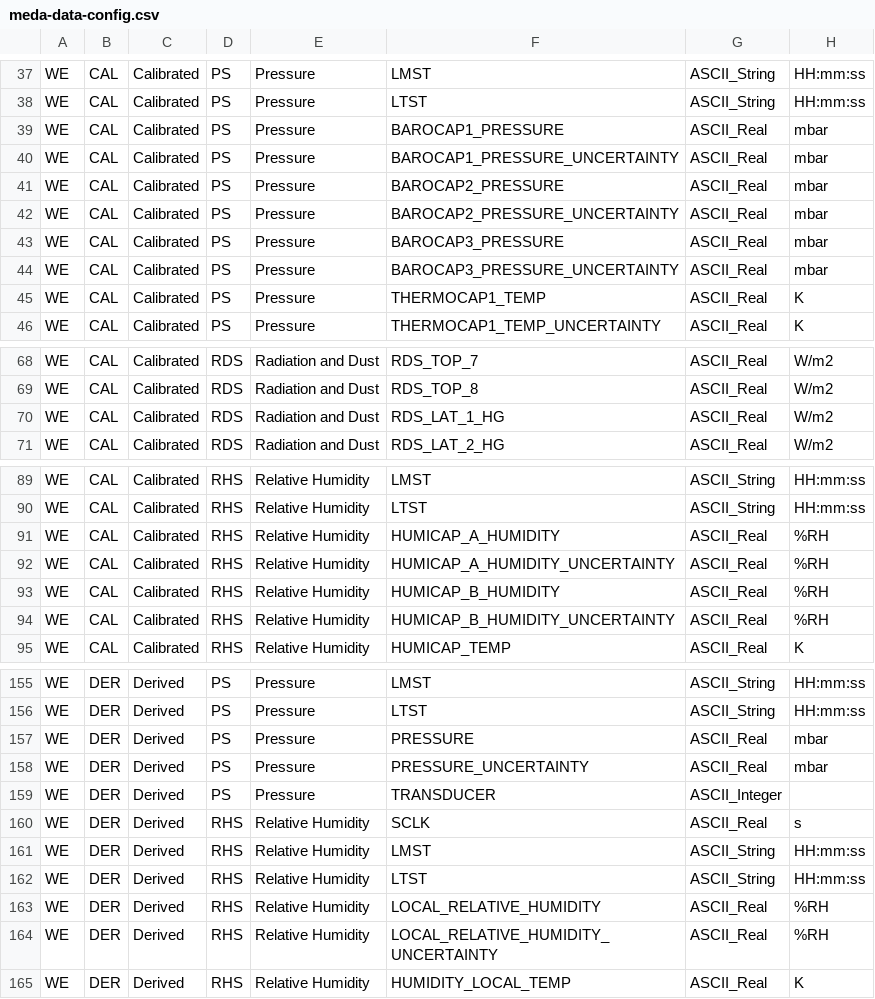
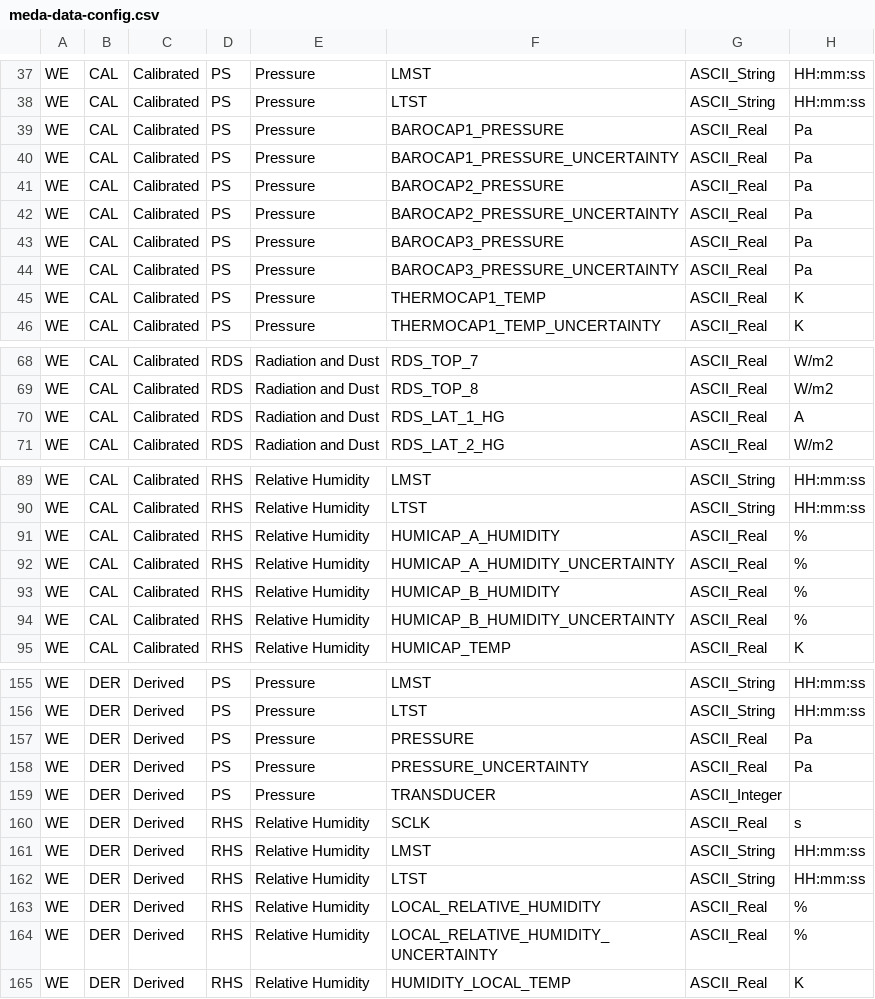
Before and after one commit to cs481-ekh/s23-martians, a CSV file: muldoon-webapp/assets/config/meda-data-config.csv, drawn as a sheet; only a part is shown, gaps mark what is left out; the diff covers the shown part only.

```diff
--- a/muldoon-webapp/assets/config/meda-data-config.csv
+++ b/muldoon-webapp/assets/config/meda-data-config.csv
@@ -38,8 +38,8 @@
 "WE","CAL","Calibrated","PS","Pressure","LTST","ASCII_String","HH:mm:ss"
-"WE","CAL","Calibrated","PS","Pressure","BAROCAP1_PRESSURE","ASCII_Real","mbar"
-"WE","CAL","Calibrated","PS","Pressure","BAROCAP1_PRESSURE_UNCERTAINTY","ASCII_Real","mbar"
-"WE","CAL","Calibrated","PS","Pressure","BAROCAP2_PRESSURE","ASCII_Real","mbar"
-"WE","CAL","Calibrated","PS","Pressure","BAROCAP2_PRESSURE_UNCERTAINTY","ASCII_Real","mbar"
-"WE","CAL","Calibrated","PS","Pressure","BAROCAP3_PRESSURE","ASCII_Real","mbar"
-"WE","CAL","Calibrated","PS","Pressure","BAROCAP3_PRESSURE_UNCERTAINTY","ASCII_Real","mbar"
+"WE","CAL","Calibrated","PS","Pressure","BAROCAP1_PRESSURE","ASCII_Real","Pa"
+"WE","CAL","Calibrated","PS","Pressure","BAROCAP1_PRESSURE_UNCERTAINTY","ASCII_Real","Pa"
+"WE","CAL","Calibrated","PS","Pressure","BAROCAP2_PRESSURE","ASCII_Real","Pa"
+"WE","CAL","Calibrated","PS","Pressure","BAROCAP2_PRESSURE_UNCERTAINTY","ASCII_Real","Pa"
+"WE","CAL","Calibrated","PS","Pressure","BAROCAP3_PRESSURE","ASCII_Real","Pa"
+"WE","CAL","Calibrated","PS","Pressure","BAROCAP3_PRESSURE_UNCERTAINTY","ASCII_Real","Pa"
 "WE","CAL","Calibrated","PS","Pressure","THERMOCAP1_TEMP","ASCII_Real","K"
@@ -69,3 +69,3 @@
 "WE","CAL","Calibrated","RDS","Radiation and Dust","RDS_TOP_8","ASCII_Real","W/m2"
-"WE","CAL","Calibrated","RDS","Radiation and Dust","RDS_LAT_1_HG","ASCII_Real","W/m2"
+"WE","CAL","Calibrated","RDS","Radiation and Dust","RDS_LAT_1_HG","ASCII_Real","A"
 "WE","CAL","Calibrated","RDS","Radiation and Dust","RDS_LAT_2_HG","ASCII_Real","W/m2"
@@ -90,6 +90,6 @@
 "WE","CAL","Calibrated","RHS","Relative Humidity","LTST","ASCII_String","HH:mm:ss"
-"WE","CAL","Calibrated","RHS","Relative Humidity","HUMICAP_A_HUMIDITY","ASCII_Real","%RH"
-"WE","CAL","Calibrated","RHS","Relative Humidity","HUMICAP_A_HUMIDITY_UNCERTAINTY","ASCII_Real","%RH"
-"WE","CAL","Calibrated","RHS","Relative Humidity","HUMICAP_B_HUMIDITY","ASCII_Real","%RH"
-"WE","CAL","Calibrated","RHS","Relative Humidity","HUMICAP_B_HUMIDITY_UNCERTAINTY","ASCII_Real","%RH"
+"WE","CAL","Calibrated","RHS","Relative Humidity","HUMICAP_A_HUMIDITY","ASCII_Real","%"
+"WE","CAL","Calibrated","RHS","Relative Humidity","HUMICAP_A_HUMIDITY_UNCERTAINTY","ASCII_Real","%"
+"WE","CAL","Calibrated","RHS","Relative Humidity","HUMICAP_B_HUMIDITY","ASCII_Real","%"
+"WE","CAL","Calibrated","RHS","Relative Humidity","HUMICAP_B_HUMIDITY_UNCERTAINTY","ASCII_Real","%"
 "WE","CAL","Calibrated","RHS","Relative Humidity","HUMICAP_TEMP","ASCII_Real","K"
@@ -156,4 +156,4 @@
 "WE","DER","Derived","PS","Pressure","LTST","ASCII_String","HH:mm:ss"
-"WE","DER","Derived","PS","Pressure","PRESSURE","ASCII_Real","mbar"
-"WE","DER","Derived","PS","Pressure","PRESSURE_UNCERTAINTY","ASCII_Real","mbar"
+"WE","DER","Derived","PS","Pressure","PRESSURE","ASCII_Real","Pa"
+"WE","DER","Derived","PS","Pressure","PRESSURE_UNCERTAINTY","ASCII_Real","Pa"
 "WE","DER","Derived","PS","Pressure","TRANSDUCER","ASCII_Integer",""
@@ -162,4 +162,4 @@
 "WE","DER","Derived","RHS","Relative Humidity","LTST","ASCII_String","HH:mm:ss"
-"WE","DER","Derived","RHS","Relative Humidity","LOCAL_RELATIVE_HUMIDITY","ASCII_Real","%RH"
-"WE","DER","Derived","RHS","Relative Humidity","LOCAL_RELATIVE_HUMIDITY_UNCERTAINTY","ASCII_Real","%RH"
+"WE","DER","Derived","RHS","Relative Humidity","LOCAL_RELATIVE_HUMIDITY","ASCII_Real","%"
+"WE","DER","Derived","RHS","Relative Humidity","LOCAL_RELATIVE_HUMIDITY_UNCERTAINTY","ASCII_Real","%"
 "WE","DER","Derived","RHS","Relative Humidity","HUMIDITY_LOCAL_TEMP","ASCII_Real","K"
```
Also changed, not shown: 2 edited cells elsewhere in this file, 3 other files.
